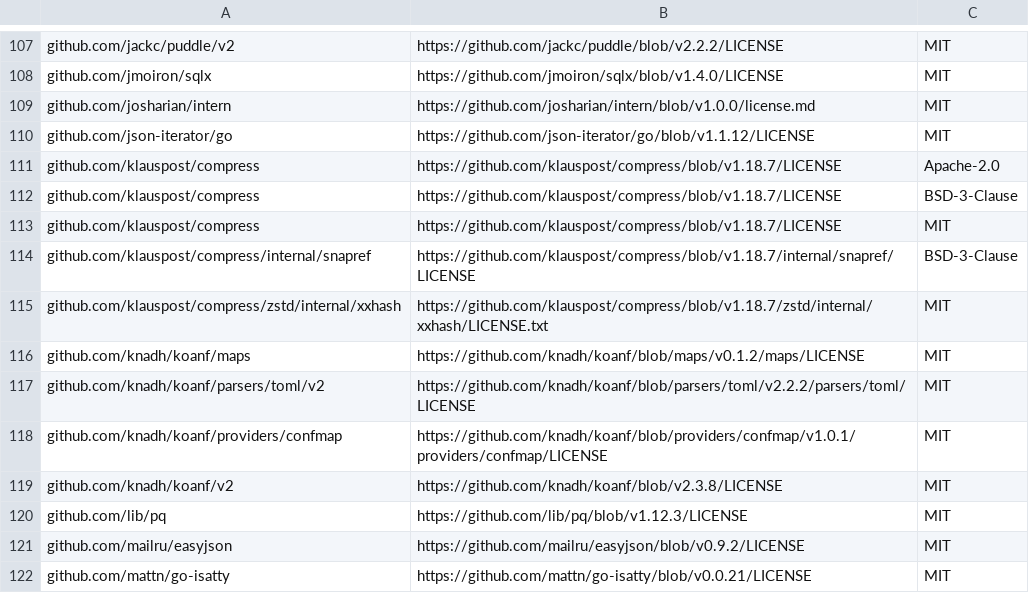
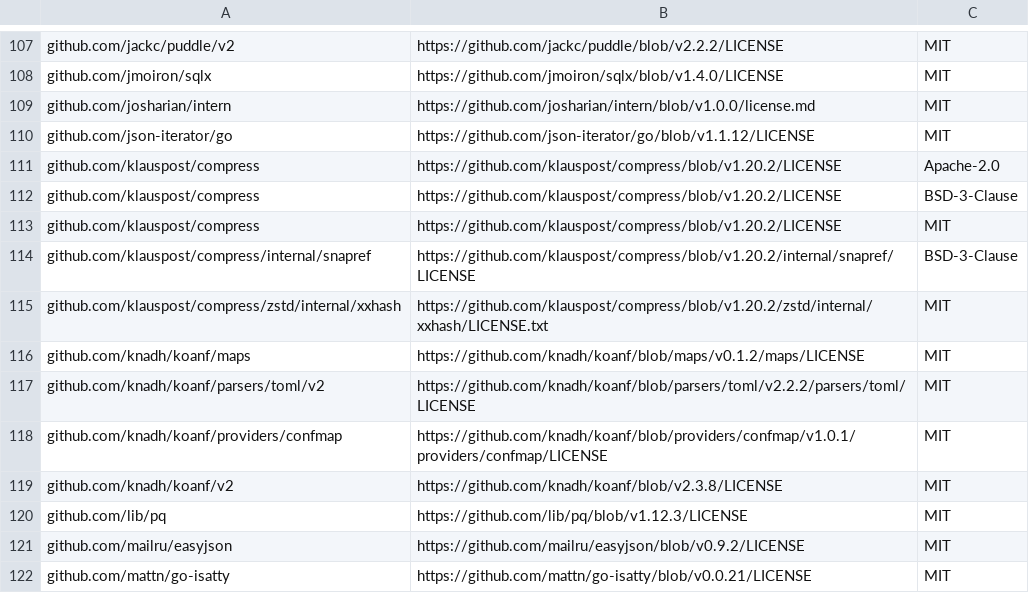
Before and after one commit to wso2/integration-workflow-runtime, a CSV file: third-party/go-licenses.csv, drawn as a sheet; only a part is shown, gaps mark what is left out.

Commit message:
build(deps): update klauspost/compress to v1.20.2 for GO-2026-6865
The advisory (a panic on two-block frames) is reachable from the engine, so govulncheck fails every branch. The module is indirect, through Temporal.

```diff
--- a/third-party/go-licenses.csv
+++ b/third-party/go-licenses.csv
@@ -110,7 +110,7 @@ github.com/josharian/intern,https://github.com/josharian/intern/blob/v1.0.0/lice
 github.com/json-iterator/go,https://github.com/json-iterator/go/blob/v1.1.12/LICENSE,MIT
-github.com/klauspost/compress,https://github.com/klauspost/compress/blob/v1.18.7/LICENSE,Apache-2.0
-github.com/klauspost/compress,https://github.com/klauspost/compress/blob/v1.18.7/LICENSE,BSD-3-Clause
-github.com/klauspost/compress,https://github.com/klauspost/compress/blob/v1.18.7/LICENSE,MIT
-github.com/klauspost/compress/internal/snapref,https://github.com/klauspost/compress/blob/v1.18.7/internal/snapref/LICENSE,BSD-3-Clause
-github.com/klauspost/compress/zstd/internal/xxhash,https://github.com/klauspost/compress/blob/v1.18.7/zstd/internal/xxhash/LICENSE.txt,MIT
+github.com/klauspost/compress,https://github.com/klauspost/compress/blob/v1.20.2/LICENSE,Apache-2.0
+github.com/klauspost/compress,https://github.com/klauspost/compress/blob/v1.20.2/LICENSE,BSD-3-Clause
+github.com/klauspost/compress,https://github.com/klauspost/compress/blob/v1.20.2/LICENSE,MIT
+github.com/klauspost/compress/internal/snapref,https://github.com/klauspost/compress/blob/v1.20.2/internal/snapref/LICENSE,BSD-3-Clause
+github.com/klauspost/compress/zstd/internal/xxhash,https://github.com/klauspost/compress/blob/v1.20.2/zstd/internal/xxhash/LICENSE.txt,MIT
 github.com/knadh/koanf/maps,https://github.com/knadh/koanf/blob/maps/v0.1.2/maps/LICENSE,MIT
```
Also changed, not shown: 2 other files.
